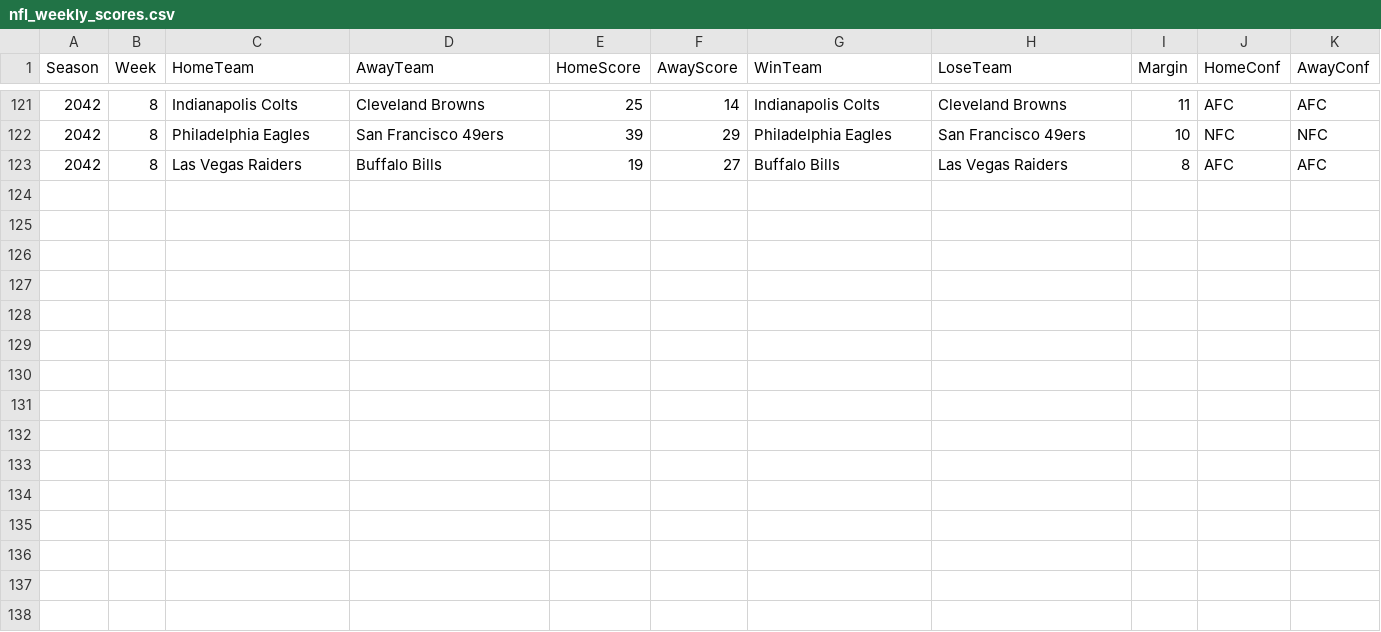
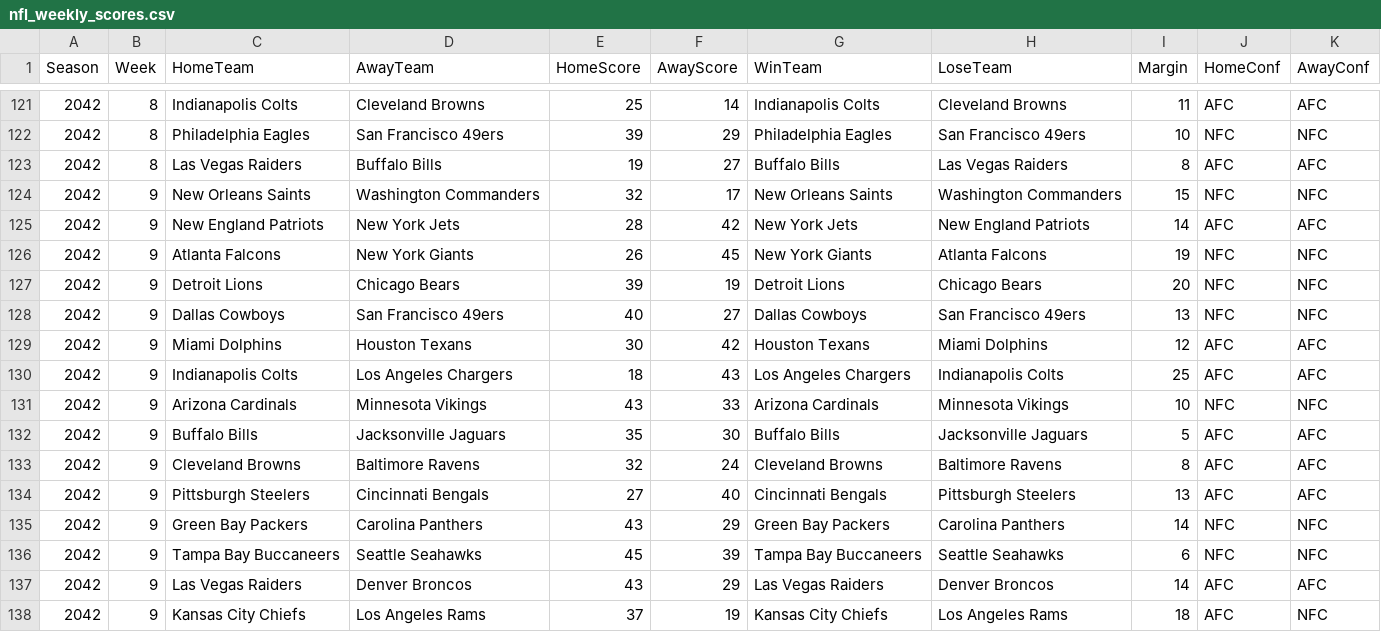
Before and after one commit to Stegs27/CFB_Dynasty_App, a CSV file: nfl_weekly_scores.csv, drawn as a sheet; only a part is shown, gaps mark what is left out.

```diff
--- a/nfl_weekly_scores.csv
+++ b/nfl_weekly_scores.csv
@@ -123 +123,16 @@ Season,Week,HomeTeam,AwayTeam,HomeScore,AwayScore,WinTeam,LoseTeam,Margin,HomeCo
 2042,8,Las Vegas Raiders,Buffalo Bills,19,27,Buffalo Bills,Las Vegas Raiders,8,AFC,AFC
+2042,9,New Orleans Saints,Washington Commanders,32,17,New Orleans Saints,Washington Commanders,15,NFC,NFC
+2042,9,New England Patriots,New York Jets,28,42,New York Jets,New England Patriots,14,AFC,AFC
+2042,9,Atlanta Falcons,New York Giants,26,45,New York Giants,Atlanta Falcons,19,NFC,NFC
+2042,9,Detroit Lions,Chicago Bears,39,19,Detroit Lions,Chicago Bears,20,NFC,NFC
+2042,9,Dallas Cowboys,San Francisco 49ers,40,27,Dallas Cowboys,San Francisco 49ers,13,NFC,NFC
+2042,9,Miami Dolphins,Houston Texans,30,42,Houston Texans,Miami Dolphins,12,AFC,AFC
+2042,9,Indianapolis Colts,Los Angeles Chargers,18,43,Los Angeles Chargers,Indianapolis Colts,25,AFC,AFC
+2042,9,Arizona Cardinals,Minnesota Vikings,43,33,Arizona Cardinals,Minnesota Vikings,10,NFC,NFC
+2042,9,Buffalo Bills,Jacksonville Jaguars,35,30,Buffalo Bills,Jacksonville Jaguars,5,AFC,AFC
+2042,9,Cleveland Browns,Baltimore Ravens,32,24,Cleveland Browns,Baltimore Ravens,8,AFC,AFC
+2042,9,Pittsburgh Steelers,Cincinnati Bengals,27,40,Cincinnati Bengals,Pittsburgh Steelers,13,AFC,AFC
+2042,9,Green Bay Packers,Carolina Panthers,43,29,Green Bay Packers,Carolina Panthers,14,NFC,NFC
+2042,9,Tampa Bay Buccaneers,Seattle Seahawks,45,39,Tampa Bay Buccaneers,Seattle Seahawks,6,NFC,NFC
+2042,9,Las Vegas Raiders,Denver Broncos,43,29,Las Vegas Raiders,Denver Broncos,14,AFC,AFC
+2042,9,Kansas City Chiefs,Los Angeles Rams,37,19,Kansas City Chiefs,Los Angeles Rams,18,AFC,NFC
```
Also changed, not shown: nfl_standings_history.csv, nfl_story_events.csv, 2 other files.
